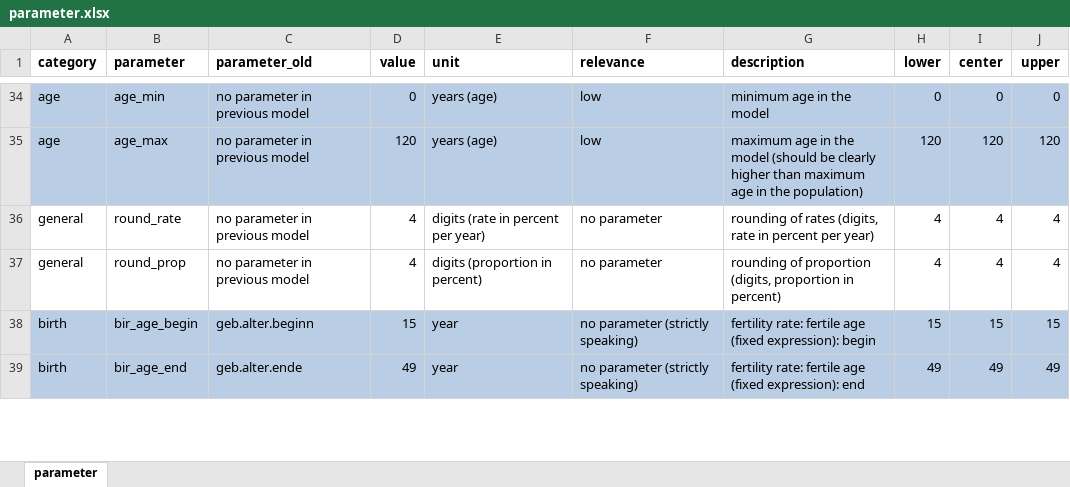
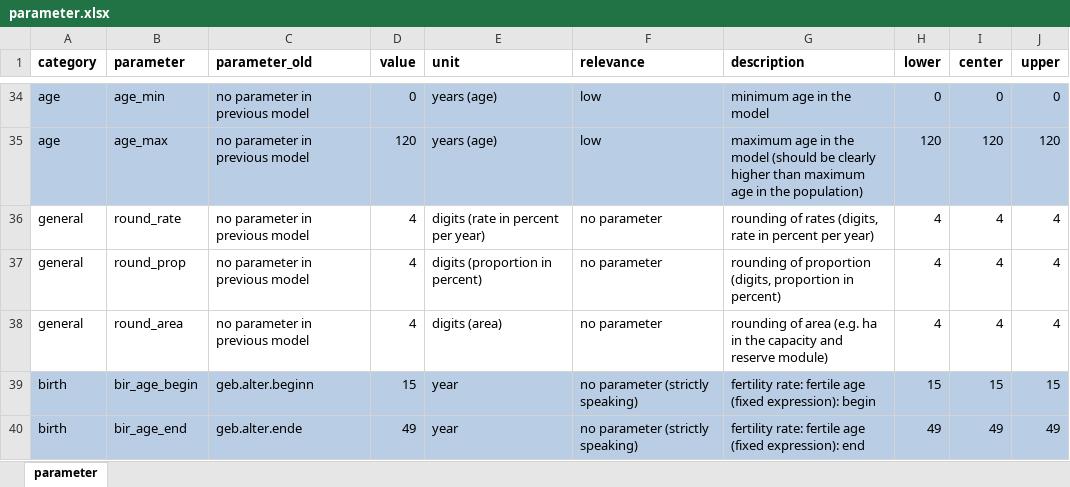
Before and after one commit to StatistikStadtZuerich/BevSzen, an Excel workbook: 2020phase2/2_Data/3_Parameter/parameter.xlsx, sheet parameter, drawn as a sheet; only a part is shown, gaps mark what is left out; values as stored, in another font and other column widths than the file's, no borders; the diff names each change by its address in the sheet, - before the commit and + after, or states it on an @@ line.

Commit message:
new parameter (round area)

```diff
--- a/2020phase2/2_Data/3_Parameter/parameter.xlsx (sheet parameter)
+++ b/2020phase2/2_Data/3_Parameter/parameter.xlsx (sheet parameter)
+row 38: general | round_area | no parameter in previous model | 4 | digits (area) | no parameter | rounding of area (e.g. ha in the capacity and reserve module) | 4 | 4 | 4
```
